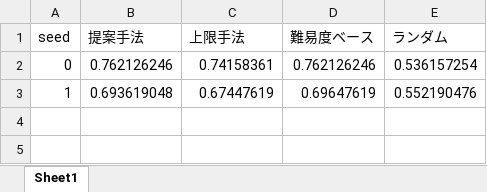
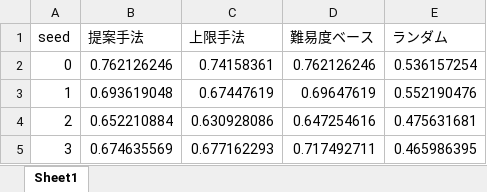
Before and after one commit to ryosukeaaaaa/TimeEvolving-CDM, an Excel workbook: EdNet結果.xlsx, sheet Sheet1, drawn as a sheet; values as stored, in another font and other column widths than the file's, no borders; charts and pictures not drawn; the diff names each change by its address in the sheet, - before the commit and + after, or states it on an @@ line.

```diff
--- a/EdNet結果.xlsx (sheet Sheet1)
+++ b/EdNet結果.xlsx (sheet Sheet1)
+row 4: 2 | 0.652210884 | 0.630928086 | 0.647254616 | 0.475631681
+row 5: 3 | 0.674635569 | 0.677162293 | 0.717492711 | 0.465986395
```
Also changed, not shown: charts or pictures, 7 other files.
